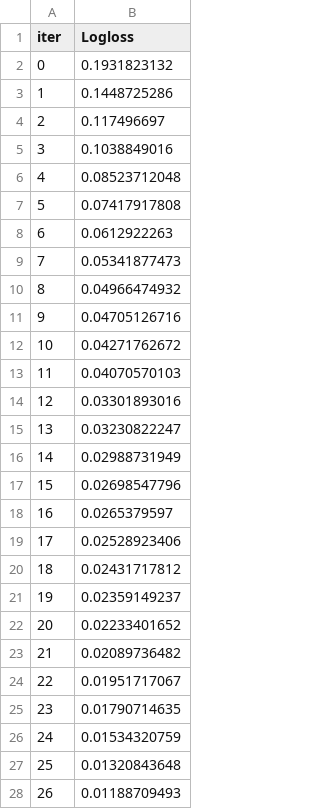
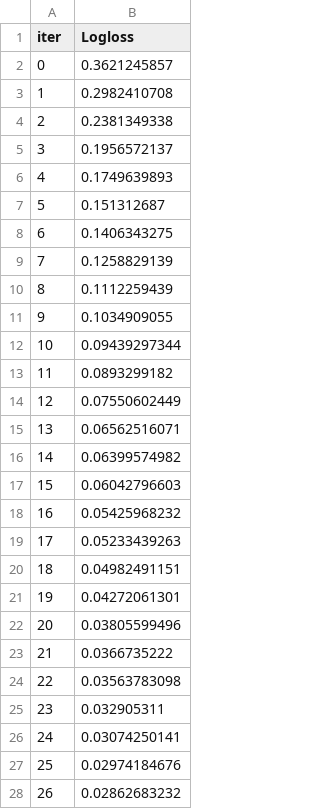
Before and after one commit to macksin/kedro-classification-test, a TSV file: catboost_info/learn_error.tsv, drawn as a sheet; only a part is shown; the diff covers the shown part only.

```diff
--- a/catboost_info/learn_error.tsv
+++ b/catboost_info/learn_error.tsv
@@ -1,28 +1,28 @@
 iter	Logloss
-0	0.1931823132
-1	0.1448725286
-2	0.117496697
-3	0.1038849016
-4	0.08523712048
-5	0.07417917808
-6	0.0612922263
-7	0.05341877473
-8	0.04966474932
-9	0.04705126716
-10	0.04271762672
-11	0.04070570103
-12	0.03301893016
-13	0.03230822247
-14	0.02988731949
-15	0.02698547796
-16	0.0265379597
-17	0.02528923406
-18	0.02431717812
-19	0.02359149237
-20	0.02233401652
-21	0.02089736482
-22	0.01951717067
-23	0.01790714635
-24	0.01534320759
-25	0.01320843648
-26	0.01188709493
+0	0.3621245857
+1	0.2982410708
+2	0.2381349338
+3	0.1956572137
+4	0.1749639893
+5	0.151312687
+6	0.1406343275
+7	0.1258829139
+8	0.1112259439
+9	0.1034909055
+10	0.09439297344
+11	0.0893299182
+12	0.07550602449
+13	0.06562516071
+14	0.06399574982
+15	0.06042796603
+16	0.05425968232
+17	0.05233439263
+18	0.04982491151
+19	0.04272061301
+20	0.03805599496
+21	0.0366735222
+22	0.03563783098
+23	0.032905311
+24	0.03074250141
+25	0.02974184676
+26	0.02862683232
```
Also changed, not shown: 123 edited cells elsewhere in this file, catboost_info/time_left.tsv, 4 other files.
